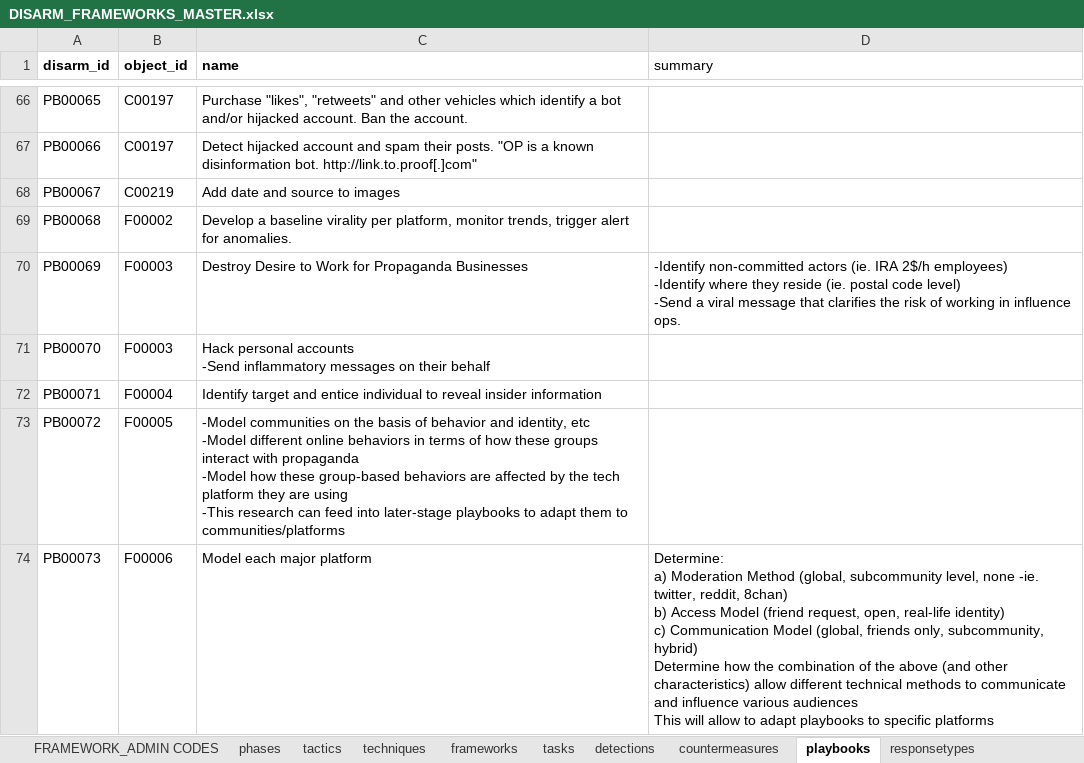
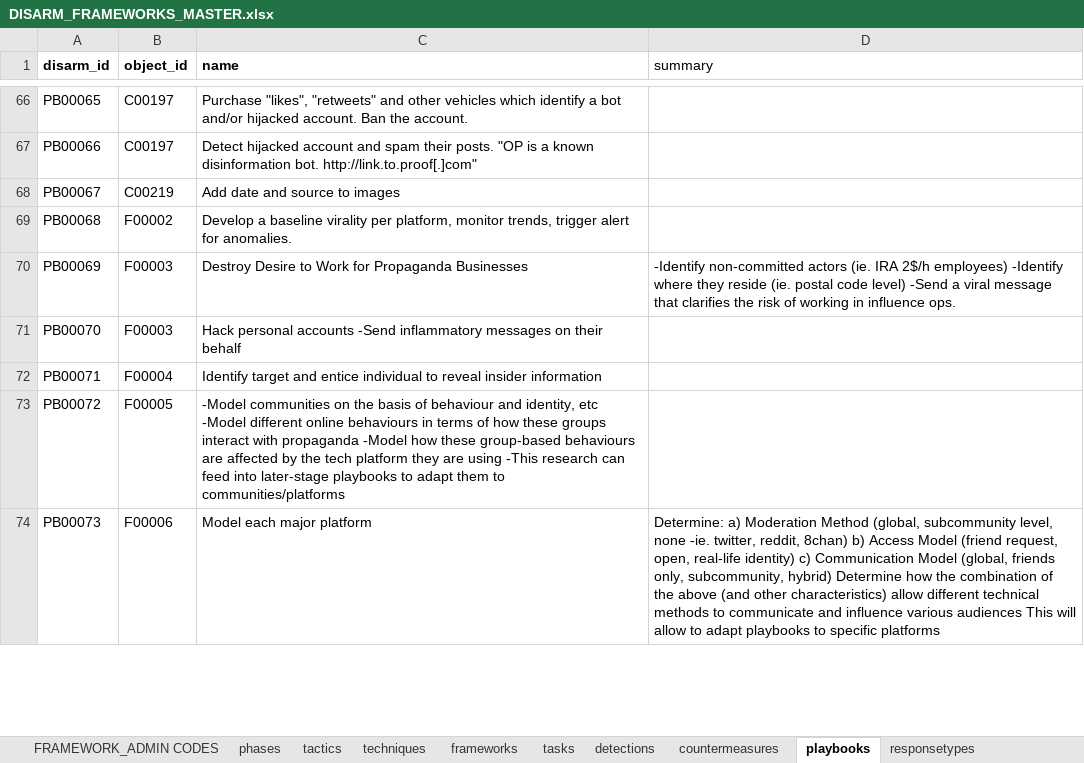
Before and after one commit to DISARMFoundation/DISARMframeworks, an Excel workbook: DISARM_MASTER_DATA/DISARM_FRAMEWORKS_MASTER.xlsx, sheet playbooks, drawn as a sheet; only a part is shown, gaps mark what is left out; values as stored, in another font and other column widths than the file's, no borders; ↵ is a line break in a cell; the diff covers the shown part only; the diff names each change by its address in the sheet, - before the commit and + after, or states it on an @@ line.

Commit message:
Convert Excel master to British English and metatechnique names to title case

```diff
--- a/DISARM_MASTER_DATA/DISARM_FRAMEWORKS_MASTER.xlsx (sheet playbooks)
+++ b/DISARM_MASTER_DATA/DISARM_FRAMEWORKS_MASTER.xlsx (sheet playbooks)
-D70 (summary): …influence ops.
+D70 (summary): …influence ops.
-C71 (name): …their behalf
+C71 (name): …their behalf
-C73 (name): …basis of behavior and identity, etc ↵ -Model different online behaviors in terms of how these groups interact with propaganda ↵ -Model how these group-based behaviors are affected…
+C73 (name): …basis of behaviour and identity, etc -Model different online behaviours in terms of how these groups interact with propaganda -Model how these group-based behaviours are affected…
-D74 (summary): …specific platforms
+D74 (summary): …specific platforms
```
Also changed, not shown: 14 edited cells elsewhere in this sheet, sheet countermeasures, sheet techniques, sheet detections, sheet metatechniques, sheet tactics, sheet actortypes, 3 more sheets.
